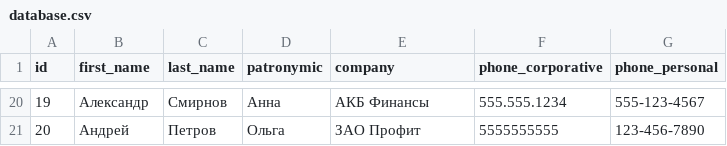
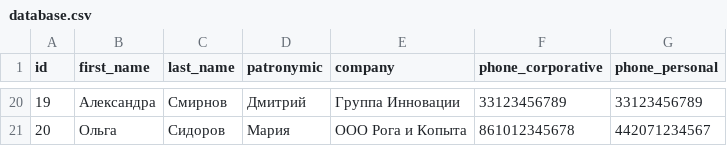
Before and after one commit to TamaraSavadyan/test-task-EffectiveMobile, a CSV file: database.csv, drawn as a sheet; only a part is shown, gaps mark what is left out; the diff covers the shown part only.

```diff
--- a/database.csv
+++ b/database.csv
@@ -20,2 +20,2 @@ id,first_name,last_name,patronymic,company,phone_corporative,phone_personal
-19,Александр,Смирнов,Анна,АКБ Финансы,555.555.1234,555-123-4567
-20,Андрей,Петров,Ольга,ЗАО Профит,5555555555,123-456-7890
+19,Александра,Смирнов,Дмитрий,Группа Инновации,33123456789,33123456789
+20,Ольга,Сидоров,Мария,ООО Рога и Копыта,861012345678,442071234567
```
Also changed, not shown: 96 edited cells elsewhere in this file, 4 other files.
